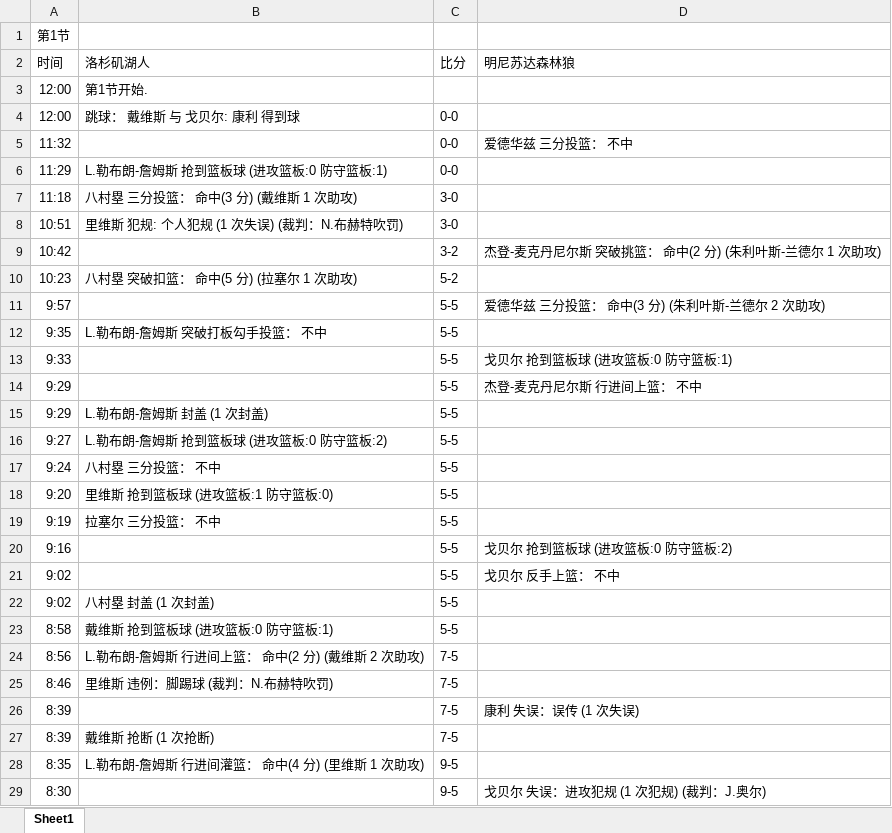
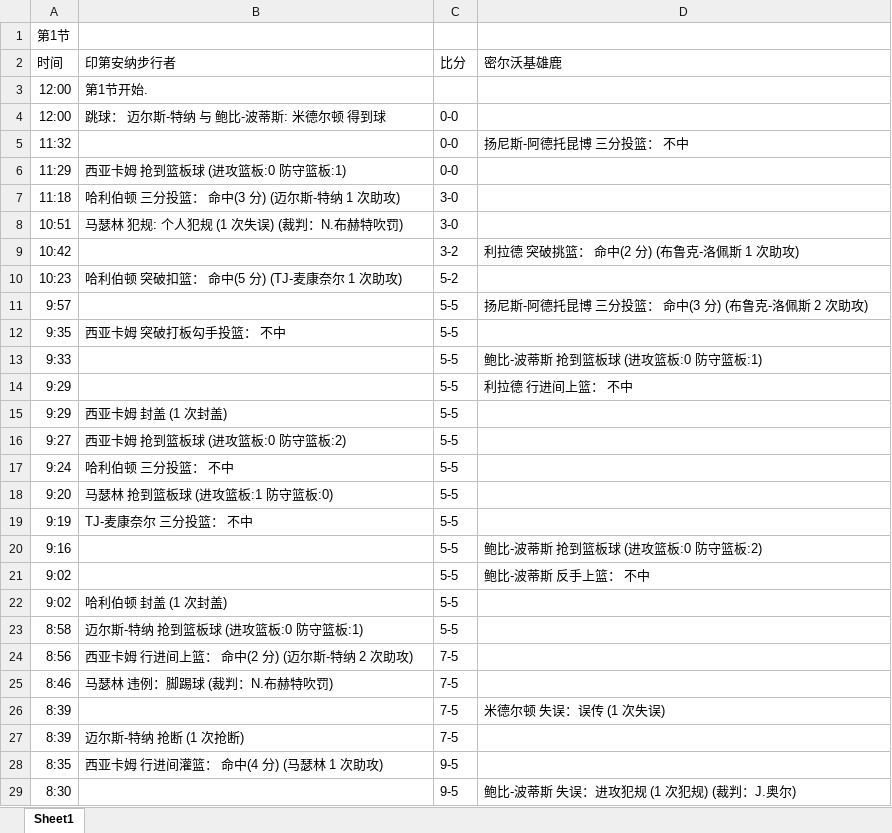
Before and after one commit to MatrixAhpha/basktball, an Excel workbook: server/event_stream2.xlsx, sheet Sheet1, drawn as a sheet; only a part is shown; values as stored, in another font and other column widths than the file's, no borders; the diff covers the shown part only; the diff names each change by its address in the sheet, - before the commit and + after, or states it on an @@ line.

```diff
--- a/server/event_stream2.xlsx (sheet Sheet1)
+++ b/server/event_stream2.xlsx (sheet Sheet1)
-B2: 洛杉矶湖人
+B2: 印第安纳步行者
-D2: 明尼苏达森林狼
+D2: 密尔沃基雄鹿
-B4 (印第安纳步行者): 跳球： 戴维斯 与 戈贝尔: 康利 得到球
+B4 (印第安纳步行者): 跳球： 迈尔斯-特纳 与 鲍比-波蒂斯: 米德尔顿 得到球
-D5 (密尔沃基雄鹿): 爱德华兹 三分投篮： 不中
+D5 (密尔沃基雄鹿): 扬尼斯-阿德托昆博 三分投篮： 不中
-B6 (印第安纳步行者): L.勒布朗-詹姆斯 抢到篮板球 (进攻篮板:0 防守篮板:1)
+B6 (印第安纳步行者): 西亚卡姆 抢到篮板球 (进攻篮板:0 防守篮板:1)
-B7 (印第安纳步行者): 八村塁 三分投篮： 命中(3 分) (戴维斯 1 次助攻)
+B7 (印第安纳步行者): 哈利伯顿 三分投篮： 命中(3 分) (迈尔斯-特纳 1 次助攻)
-B8 (印第安纳步行者): 里维斯 犯规: 个人犯规 (1 次失误) (裁判：N.布赫特吹罚)
+B8 (印第安纳步行者): 马瑟林 犯规: 个人犯规 (1 次失误) (裁判：N.布赫特吹罚)
-D9 (密尔沃基雄鹿): 杰登-麦克丹尼尔斯 突破挑篮： 命中(2 分) (朱利叶斯-兰德尔 1 次助攻)
+D9 (密尔沃基雄鹿): 利拉德 突破挑篮： 命中(2 分) (布鲁克-洛佩斯 1 次助攻)
-B10 (印第安纳步行者): 八村塁 突破扣篮： 命中(5 分) (拉塞尔 1 次助攻)
+B10 (印第安纳步行者): 哈利伯顿 突破扣篮： 命中(5 分) (TJ-麦康奈尔 1 次助攻)
-D11 (密尔沃基雄鹿): 爱德华兹 三分投篮： 命中(3 分) (朱利叶斯-兰德尔 2 次助攻)
+D11 (密尔沃基雄鹿): 扬尼斯-阿德托昆博 三分投篮： 命中(3 分) (布鲁克-洛佩斯 2 次助攻)
-B12 (印第安纳步行者): L.勒布朗-詹姆斯 突破打板勾手投篮： 不中
+B12 (印第安纳步行者): 西亚卡姆 突破打板勾手投篮： 不中
-D13 (密尔沃基雄鹿): 戈贝尔 抢到篮板球 (进攻篮板:0 防守篮板:1)
+D13 (密尔沃基雄鹿): 鲍比-波蒂斯 抢到篮板球 (进攻篮板:0 防守篮板:1)
-D14 (密尔沃基雄鹿): 杰登-麦克丹尼尔斯 行进间上篮： 不中
+D14 (密尔沃基雄鹿): 利拉德 行进间上篮： 不中
-B15 (印第安纳步行者): L.勒布朗-詹姆斯 封盖 (1 次封盖)
+B15 (印第安纳步行者): 西亚卡姆 封盖 (1 次封盖)
-B16 (印第安纳步行者): L.勒布朗-詹姆斯 抢到篮板球 (进攻篮板:0 防守篮板:2)
+B16 (印第安纳步行者): 西亚卡姆 抢到篮板球 (进攻篮板:0 防守篮板:2)
-B17 (印第安纳步行者): 八村塁 三分投篮： 不中
+B17 (印第安纳步行者): 哈利伯顿 三分投篮： 不中
-B18 (印第安纳步行者): 里维斯 抢到篮板球 (进攻篮板:1 防守篮板:0)
+B18 (印第安纳步行者): 马瑟林 抢到篮板球 (进攻篮板:1 防守篮板:0)
-B19 (印第安纳步行者): 拉塞尔 三分投篮： 不中
+B19 (印第安纳步行者): TJ-麦康奈尔 三分投篮： 不中
-D20 (密尔沃基雄鹿): 戈贝尔 抢到篮板球 (进攻篮板:0 防守篮板:2)
+D20 (密尔沃基雄鹿): 鲍比-波蒂斯 抢到篮板球 (进攻篮板:0 防守篮板:2)
-D21 (密尔沃基雄鹿): 戈贝尔 反手上篮： 不中
+D21 (密尔沃基雄鹿): 鲍比-波蒂斯 反手上篮： 不中
-B22 (印第安纳步行者): 八村塁 封盖 (1 次封盖)
+B22 (印第安纳步行者): 哈利伯顿 封盖 (1 次封盖)
-B23 (印第安纳步行者): 戴维斯 抢到篮板球 (进攻篮板:0 防守篮板:1)
+B23 (印第安纳步行者): 迈尔斯-特纳 抢到篮板球 (进攻篮板:0 防守篮板:1)
-B24 (印第安纳步行者): L.勒布朗-詹姆斯 行进间上篮： 命中(2 分) (戴维斯 2 次助攻)
+B24 (印第安纳步行者): 西亚卡姆 行进间上篮： 命中(2 分) (迈尔斯-特纳 2 次助攻)
-B25 (印第安纳步行者): 里维斯 违例：脚踢球 (裁判：N.布赫特吹罚)
+B25 (印第安纳步行者): 马瑟林 违例：脚踢球 (裁判：N.布赫特吹罚)
-D26 (密尔沃基雄鹿): 康利 失误：误传 (1 次失误)
+D26 (密尔沃基雄鹿): 米德尔顿 失误：误传 (1 次失误)
-B27 (印第安纳步行者): 戴维斯 抢断 (1 次抢断)
+B27 (印第安纳步行者): 迈尔斯-特纳 抢断 (1 次抢断)
-B28 (印第安纳步行者): L.勒布朗-詹姆斯 行进间灌篮： 命中(4 分) (里维斯 1 次助攻)
+B28 (印第安纳步行者): 西亚卡姆 行进间灌篮： 命中(4 分) (马瑟林 1 次助攻)
-D29 (密尔沃基雄鹿): 戈贝尔 失误：进攻犯规 (1 次犯规) (裁判：J.奥尔)
+D29 (密尔沃基雄鹿): 鲍比-波蒂斯 失误：进攻犯规 (1 次犯规) (裁判：J.奥尔)
```
Also changed, not shown: 462 edited cells elsewhere in this sheet, 5 other files.
